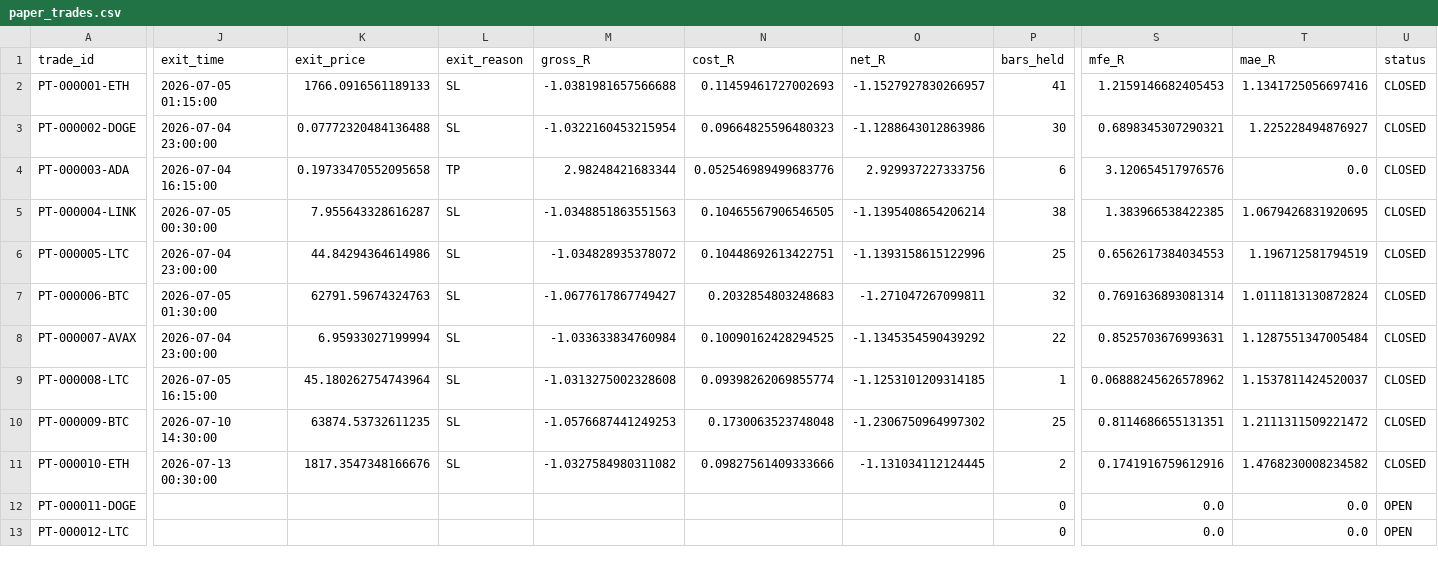
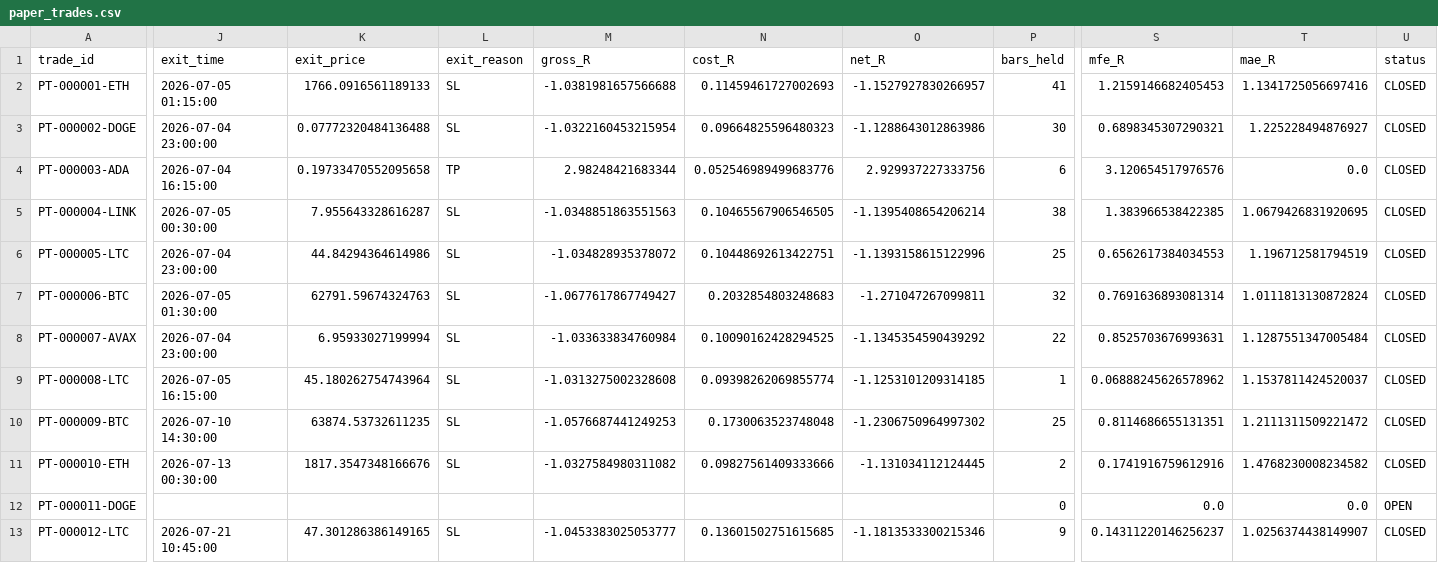
Before and after one commit to BziizB/biAN, a CSV file: paper_trading/paper_trades.csv, drawn as a sheet; only a part is shown, gaps mark what is left out; the diff names each change by its address in the sheet, - before the commit and + after, or states it on an @@ line.

```diff
--- a/paper_trading/paper_trades.csv
+++ b/paper_trading/paper_trades.csv
-J13 (exit_time): (empty)
+J13 (exit_time): 2026-07-21 10:45:00
-K13 (exit_price): (empty)
+K13 (exit_price): 47.301286386149165
-L13 (exit_reason): (empty)
+L13 (exit_reason): SL
-M13 (gross_R): (empty)
+M13 (gross_R): -1.0453383025053777
-N13 (cost_R): (empty)
+N13 (cost_R): 0.13601502751615685
-O13 (net_R): (empty)
+O13 (net_R): -1.1813533300215346
-P13 (bars_held): 0
+P13 (bars_held): 9
-S13 (mfe_R): 0.0
+S13 (mfe_R): 0.14311220146256237
-T13 (mae_R): 0.0
+T13 (mae_R): 1.0256374438149907
-U13 (status): OPEN
+U13 (status): CLOSED
```
Also changed, not shown: 2 other files.
